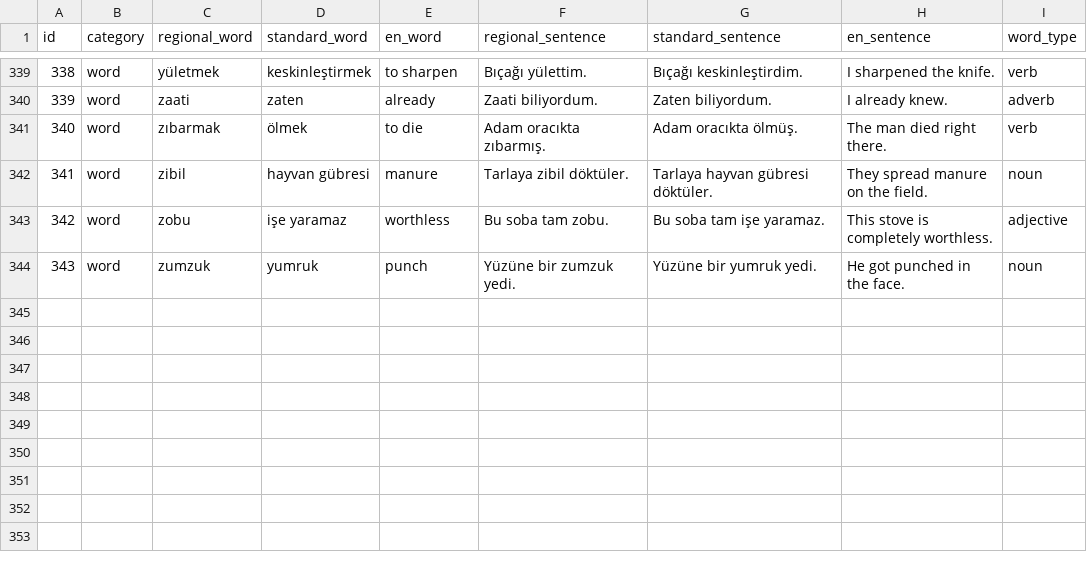
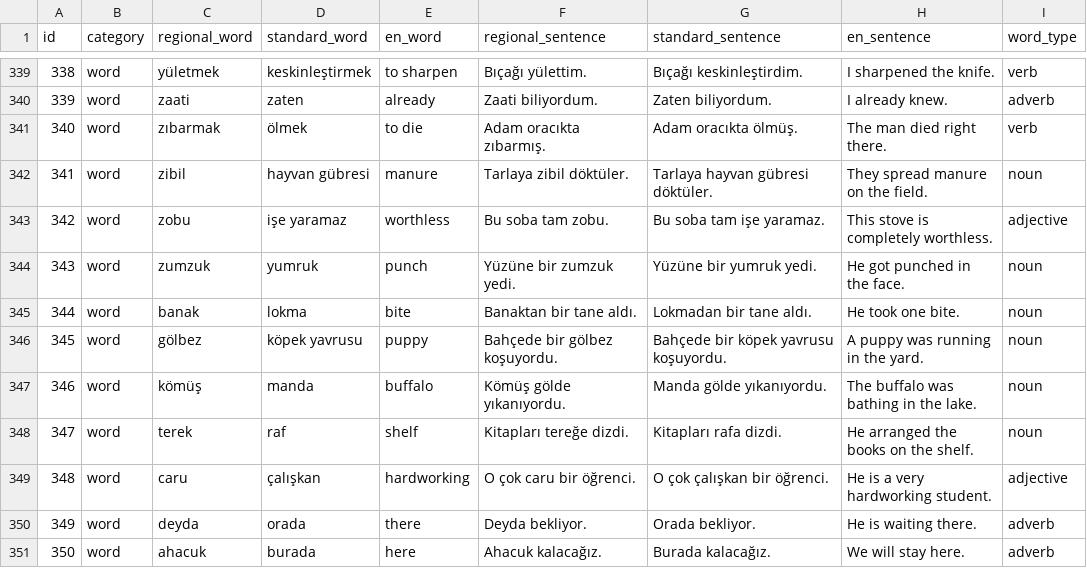
Before and after one commit to erolegerkan/tr_regional_words, a CSV file: yoresel_kelimeler.csv, drawn as a sheet; only a part is shown, gaps mark what is left out.

Commit message:
New regional words added - Total 350 words

```diff
--- a/yoresel_kelimeler.csv
+++ b/yoresel_kelimeler.csv
@@ -344 +344,8 @@ id,category,regional_word,standard_word,en_word,regional_sentence,standard_sente
 343,"word","zumzuk","yumruk","punch","Yüzüne bir zumzuk yedi.","Yüzüne bir yumruk yedi.","He got punched in the face.","noun"
+344,"word","banak","lokma","bite","Banaktan bir tane aldı.","Lokmadan bir tane aldı.","He took one bite.","noun"
+345,"word","gölbez","köpek yavrusu","puppy","Bahçede bir gölbez koşuyordu.","Bahçede bir köpek yavrusu koşuyordu.","A puppy was running in the yard.","noun"
+346,"word","kömüş","manda","buffalo","Kömüş gölde yıkanıyordu.","Manda gölde yıkanıyordu.","The buffalo was bathing in the lake.","noun"
+347,"word","terek","raf","shelf","Kitapları tereğe dizdi.","Kitapları rafa dizdi.","He arranged the books on the shelf.","noun"
+348,"word","caru","çalışkan","hardworking","O çok caru bir öğrenci.","O çok çalışkan bir öğrenci.","He is a very hardworking student.","adjective"
+349,"word","deyda","orada","there","Deyda bekliyor.","Orada bekliyor.","He is waiting there.","adverb"
+350,"word","ahacuk","burada","here","Ahacuk kalacağız.","Burada kalacağız.","We will stay here.","adverb"
```
